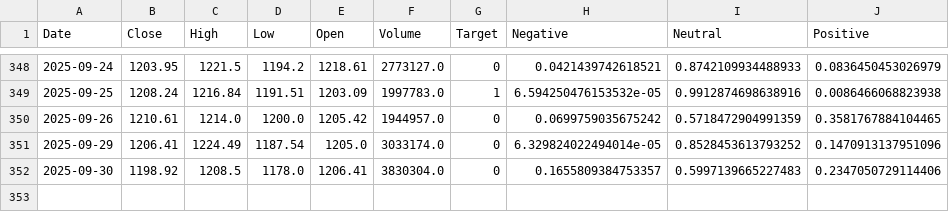
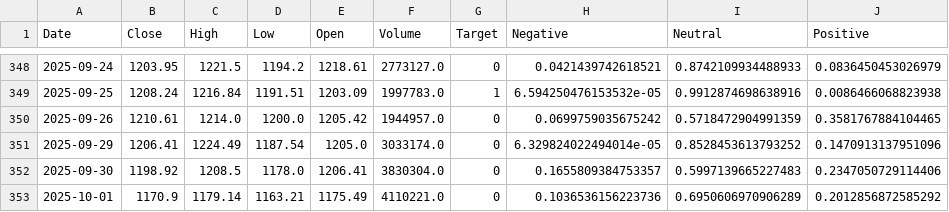
Before and after one commit to ArthurHastings/crypto_model, a CSV file: stock_csvs/NFLX_price_sentiment.csv, drawn as a sheet; only a part is shown, gaps mark what is left out.

```diff
--- a/stock_csvs/NFLX_price_sentiment.csv
+++ b/stock_csvs/NFLX_price_sentiment.csv
@@ -352 +352,2 @@ Date,Close,High,Low,Open,Volume,Target,Negative,Neutral,Positive
 2025-09-30,1198.92,1208.5,1178.0,1206.41,3830304.0,0,0.1655809384753357,0.5997139665227483,0.2347050729114406
+2025-10-01,1170.9,1179.14,1163.21,1175.49,4110221.0,0,0.1036536156223736,0.6950606970906289,0.2012856872585292
```
Also changed, not shown: stock_csvs/AMD_price_sentiment.csv, stock_csvs/AMZN_price_sentiment.csv, 28 other files.
